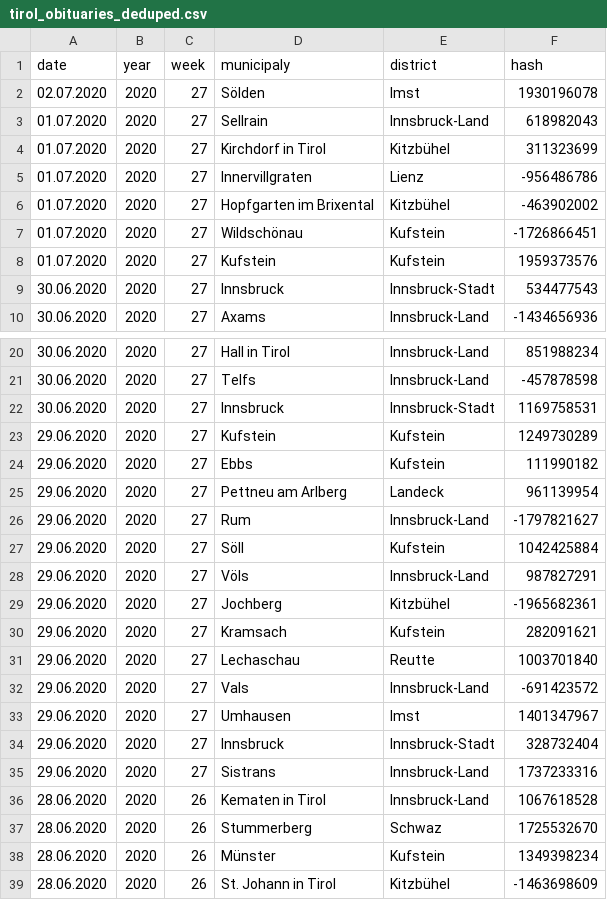
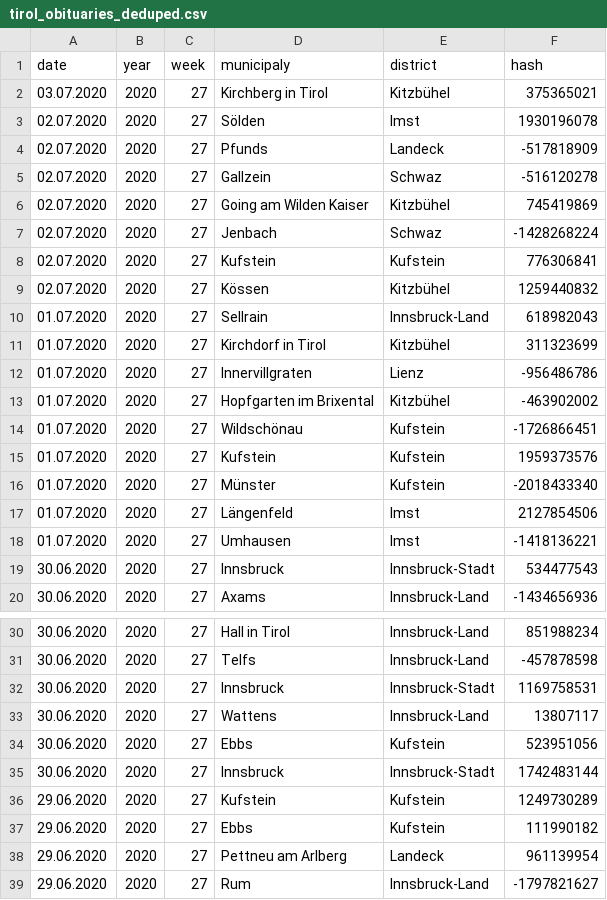
Before and after one commit to walterra/covid-19-tirol-ds, a CSV file: data/tirol_obituaries_deduped.csv, drawn as a sheet; only a part is shown, gaps mark what is left out; the shorter side is filled out with more unchanged rows; the diff names each change by its address in the sheet, - before the commit and + after, or states it on an @@ line.

```diff
--- a/data/tirol_obituaries_deduped.csv
+++ b/data/tirol_obituaries_deduped.csv
+row 2: 03.07.2020 | 2020 | 27 | Kirchberg in Tirol | Kitzbühel | 375365021
+row 4: 02.07.2020 | 2020 | 27 | Pfunds | Landeck | -517818909
+row 5: 02.07.2020 | 2020 | 27 | Gallzein | Schwaz | -516120278
+row 6: 02.07.2020 | 2020 | 27 | Going am Wilden Kaiser | Kitzbühel | 745419869
+row 7: 02.07.2020 | 2020 | 27 | Jenbach | Schwaz | -1428268224
+row 8: 02.07.2020 | 2020 | 27 | Kufstein | Kufstein | 776306841
+row 9: 02.07.2020 | 2020 | 27 | Kössen | Kitzbühel | 1259440832
+row 16: 01.07.2020 | 2020 | 27 | Münster | Kufstein | -2018433340
+row 17: 01.07.2020 | 2020 | 27 | Längenfeld | Imst | 2127854506
+row 18: 01.07.2020 | 2020 | 27 | Umhausen | Imst | -1418136221
+row 33: 30.06.2020 | 2020 | 27 | Wattens | Innsbruck-Land | 13807117
+row 34: 30.06.2020 | 2020 | 27 | Ebbs | Kufstein | 523951056
+row 35: 30.06.2020 | 2020 | 27 | Innsbruck | Innsbruck-Stadt | 1742483144
```
Also changed, not shown: data/tirol_obituaries_deduped_weekly_outlier_detection_features.csv, 12 other files.
